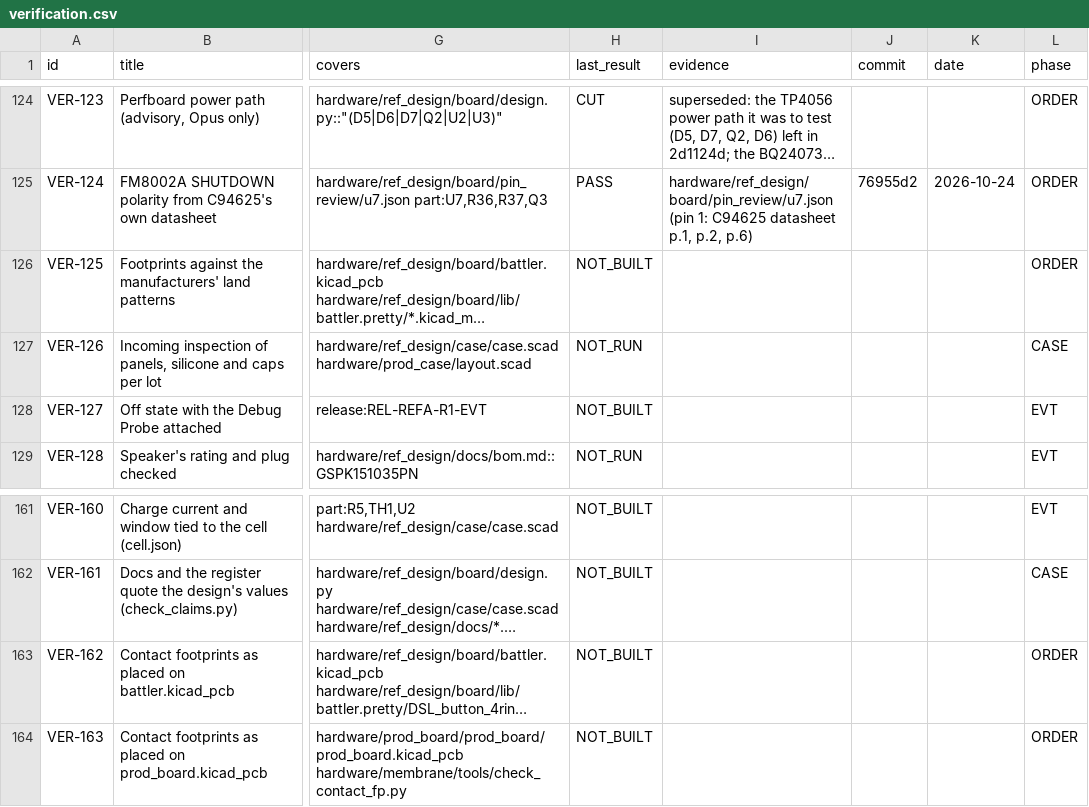
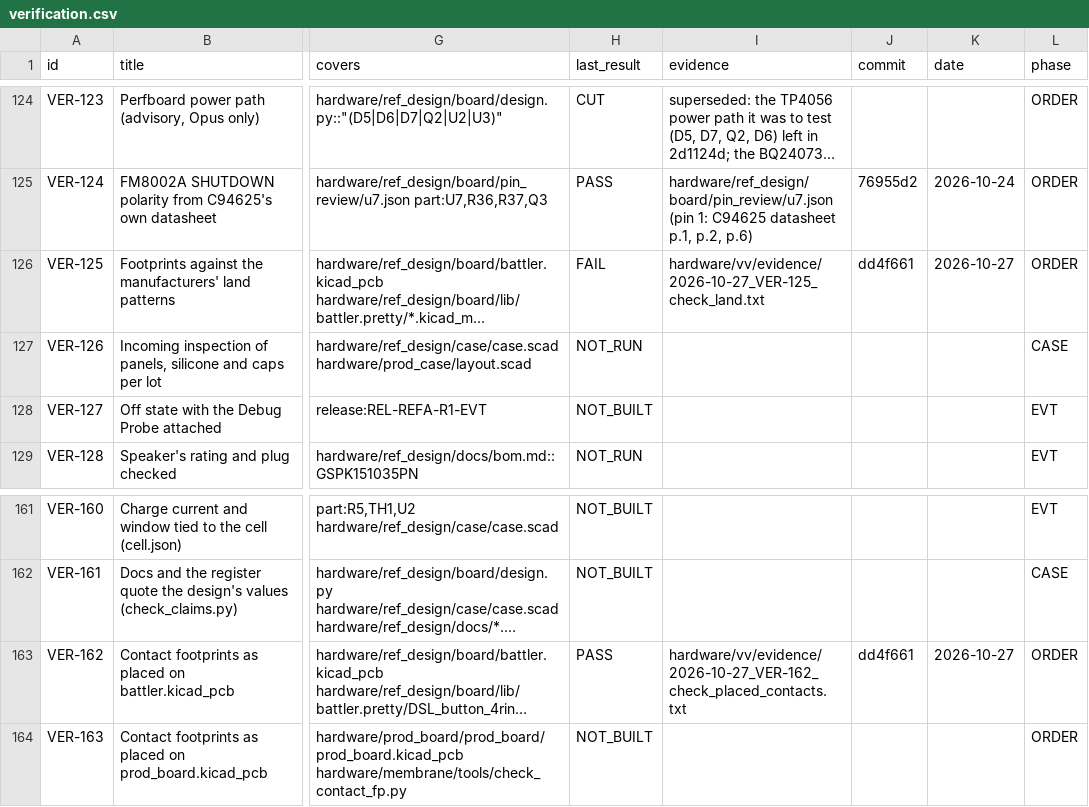
Before and after one commit to alex-berliner/mega_blastoise, a CSV file: hardware/vv/verification.csv, drawn as a sheet; only a part is shown, gaps mark what is left out; long unchanged cells end in …; the diff names each change by its address in the sheet, - before the commit and + after, or states it on an @@ line.

```diff
--- a/hardware/vv/verification.csv
+++ b/hardware/vv/verification.csv
-H126 (last_result): NOT_BUILT
+H126 (last_result): FAIL
-I126 (evidence): (empty)
+I126 (evidence): hardware/vv/evidence/2026-10-27_VER-125_check_land.txt
-J126 (commit): (empty)
+J126 (commit): dd4f661
-K126 (date): (empty)
+K126 (date): 2026-10-27
-H163 (last_result): NOT_BUILT
+H163 (last_result): PASS
-I163 (evidence): (empty)
+I163 (evidence): hardware/vv/evidence/2026-10-27_VER-162_check_placed_contacts.txt
-J163 (commit): (empty)
+J163 (commit): dd4f661
-K163 (date): (empty)
+K163 (date): 2026-10-27
```
Also changed, not shown: hardware/vv/dfmea.csv, 3 other files.
